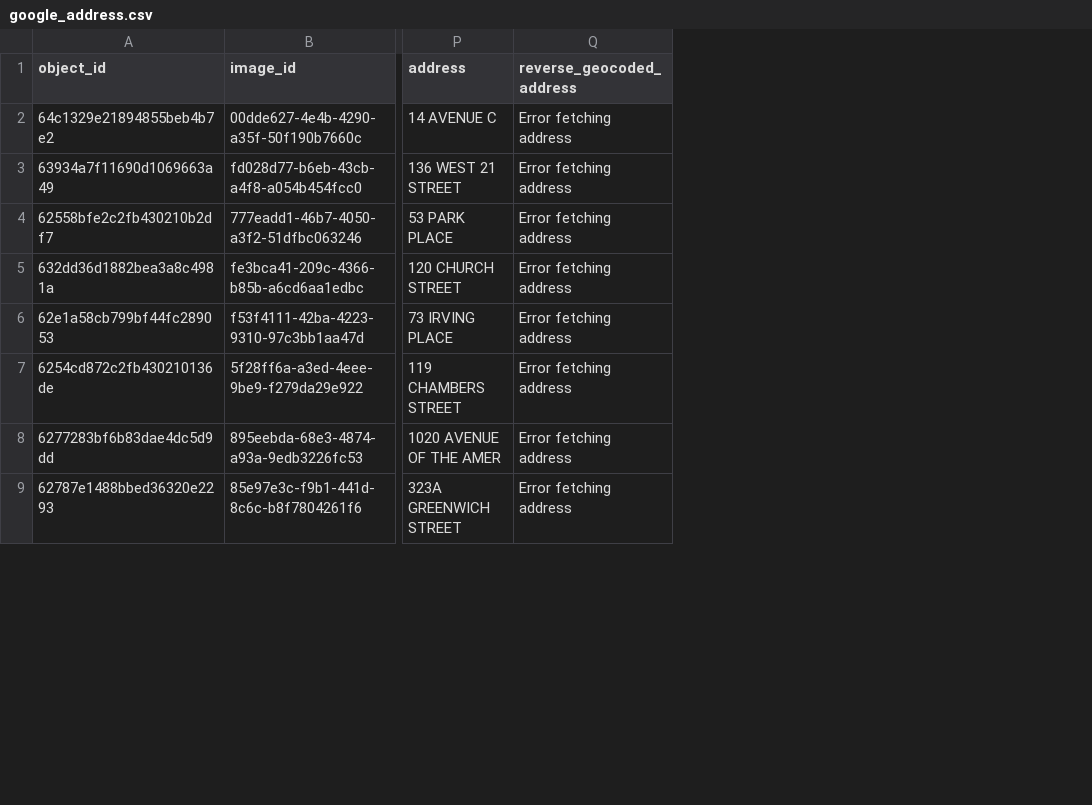
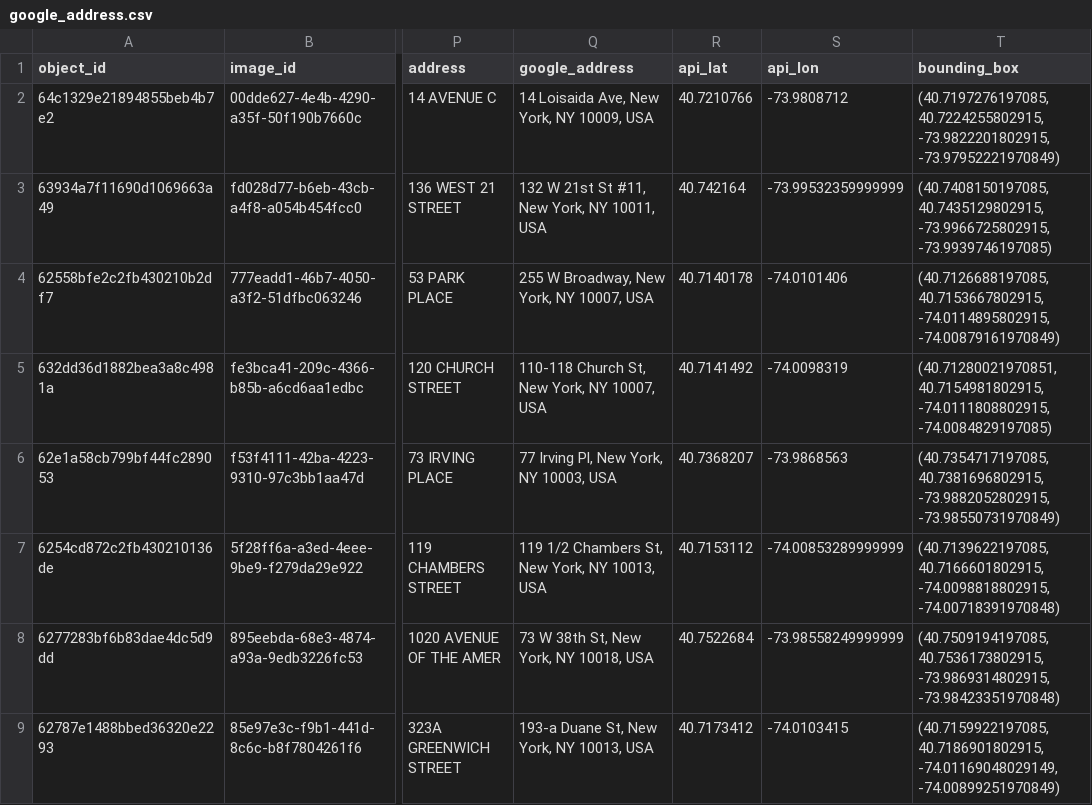
Before and after one commit to beijijizhou/doorfront_position_convert, a CSV file: coordinates/google_address.csv, drawn as a sheet; only a part is shown, gaps mark what is left out; removed rows and columns are numbered as before the commit, all else as after; the diff names each change by its address in the sheet, - before the commit and + after, or states it on an @@ line.

```diff
--- a/coordinates/google_address.csv
+++ b/coordinates/google_address.csv
-column Q (reverse_geocoded_address), rows 2-9: all Error fetching address
+column Q (google_address), rows 2-9: 14 Loisaida Ave, New York, NY 10009, USA | 132 W 21st St #11, New York, NY 10011, USA | 255 W Broadway, New York, NY 10007, USA | 110-118 Church St, New York, NY 10007, USA | 77 Irving Pl, New York, NY 10003, USA | 119 1/2 Chambers St, New York, NY 10013, USA | 73 W 38th St, New York, NY 10018, USA | 193-a Duane St, New York, NY 10013, USA
+column R (api_lat), rows 2-9: 40.7210766 | 40.742164 | 40.7140178 | 40.7141492 | 40.7368207 | 40.7153112 | 40.7522684 | 40.7173412
+column S (api_lon), rows 2-9: -73.9808712 | -73.99532359999999 | -74.0101406 | -74.0098319 | -73.9868563 | -74.00853289999999 | -73.98558249999999 | -74.0103415
+column T (bounding_box), rows 2-9: (40.7197276197085, 40.7224255802915, -73.9822201802915, -73.97952221970849) | (40.7408150197085, 40.7435129802915, -73.9966725802915, -73.9939746197085) | (40.7126688197085, 40.7153667802915, -74.0114895802915, -74.00879161970849) | (40.71280021970851, 40.7154981802915, -74.0111808802915, -74.0084829197085) | (40.7354717197085, 40.7381696802915, -73.9882052802915, -73.98550731970849) | (40.7139622197085, 40.7166601802915, -74.0098818802915, -74.00718391970848) | (40.7509194197085, 40.7536173802915, -73.9869314802915, -73.98423351970848) | (40.7159922197085, 40.7186901802915, -74.01169048029149, -74.00899251970849)
```
Also changed, not shown: 7 other files.
